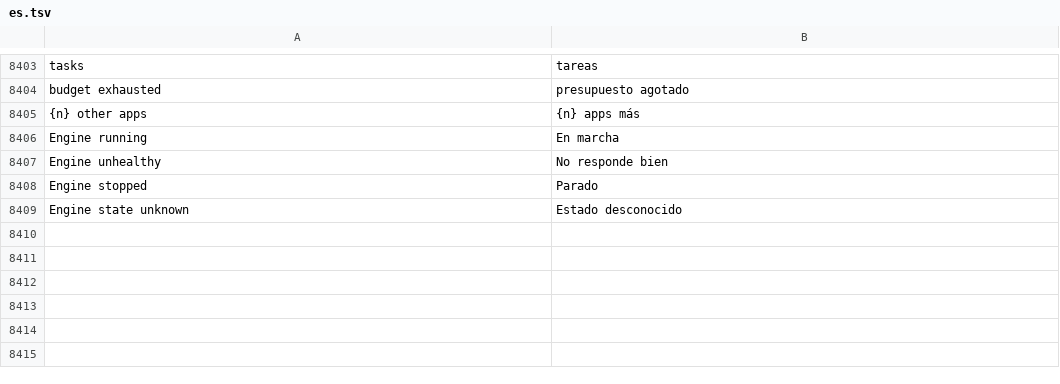
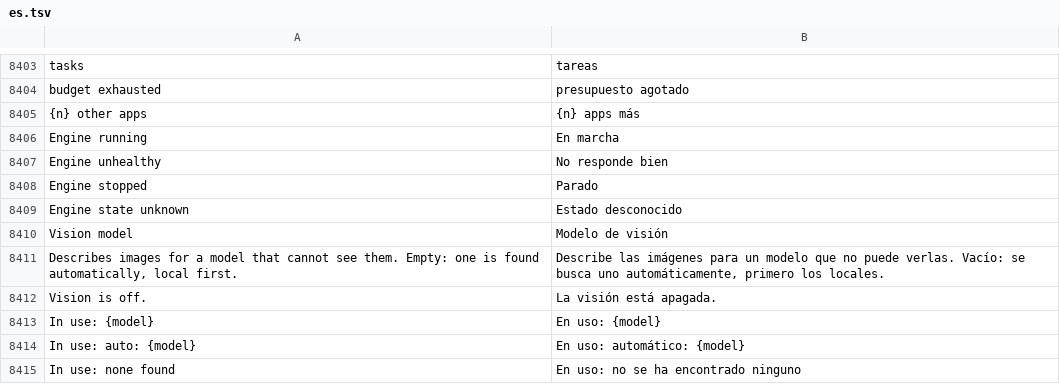
Before and after one commit to Luissalet/Faustus, a TSV file: docs/ui/i18n/es.tsv, drawn as a sheet; only a part is shown, gaps mark what is left out; the diff names each change by its address in the sheet, - before the commit and + after, or states it on an @@ line.

Commit message:
Settings: vision model as an endpoint and model pair, with the model in use

```diff
--- a/docs/ui/i18n/es.tsv
+++ b/docs/ui/i18n/es.tsv
+row 8410: Vision model | Modelo de visión
+row 8411: Describes images for a model that cannot see them. Empty: one is found automatically, local first. | Describe las imágenes para un modelo que no puede verlas. Vacío: se busca uno automáticamente, primero los locales.
+row 8412: Vision is off. | La visión está apagada.
+row 8413: In use: {model} | En uso: {model}
+row 8414: In use: auto: {model} | En uso: automático: {model}
+row 8415: In use: none found | En uso: no se ha encontrado ninguno
```
Also changed, not shown: 2 other files.
